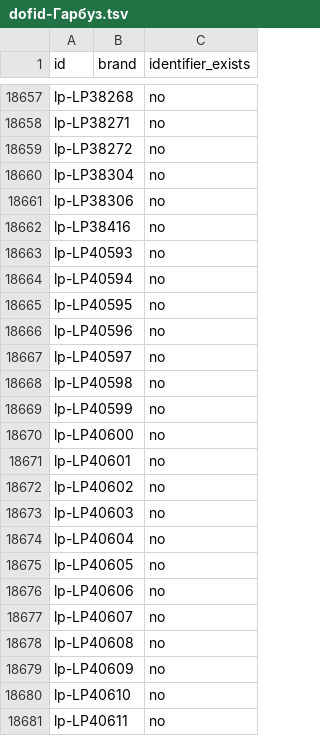
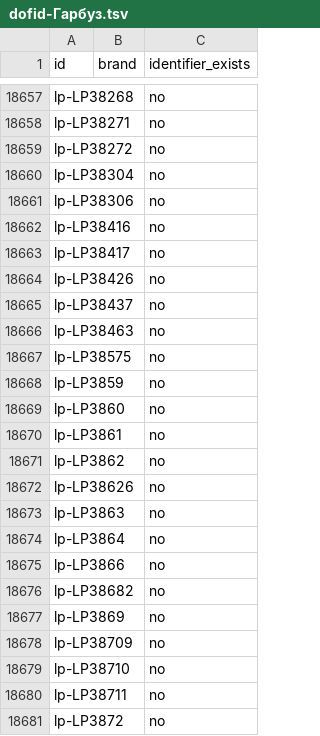
Before and after one commit to enagrosvit-beep/pub, a TSV file: audyt-1680/dofid-Гарбуз.tsv, drawn as a sheet; only a part is shown, gaps mark what is left out; the shorter side is filled out with more unchanged rows; the diff covers the shown part only; the diff names each change by its address in the sheet, - before the commit and + after, or states it on an @@ line.

```diff
--- a/audyt-1680/dofid-Гарбуз.tsv
+++ b/audyt-1680/dofid-Гарбуз.tsv
+row 18663: lp-LP38417 |  | no
+row 18664: lp-LP38426 |  | no
+row 18665: lp-LP38437 |  | no
+row 18666: lp-LP38463 |  | no
+row 18667: lp-LP38575 |  | no
+row 18668: lp-LP3859 |  | no
+row 18669: lp-LP3860 |  | no
+row 18670: lp-LP3861 |  | no
+row 18671: lp-LP3862 |  | no
+row 18672: lp-LP38626 |  | no
+row 18673: lp-LP3863 |  | no
+row 18674: lp-LP3864 |  | no
+row 18675: lp-LP3866 |  | no
+row 18676: lp-LP38682 |  | no
+row 18677: lp-LP3869 |  | no
+row 18678: lp-LP38709 |  | no
+row 18679: lp-LP38710 |  | no
+row 18680: lp-LP38711 |  | no
+row 18681: lp-LP3872 |  | no
```
Also changed, not shown: 60 added rows elsewhere in this file, 1 other file.
